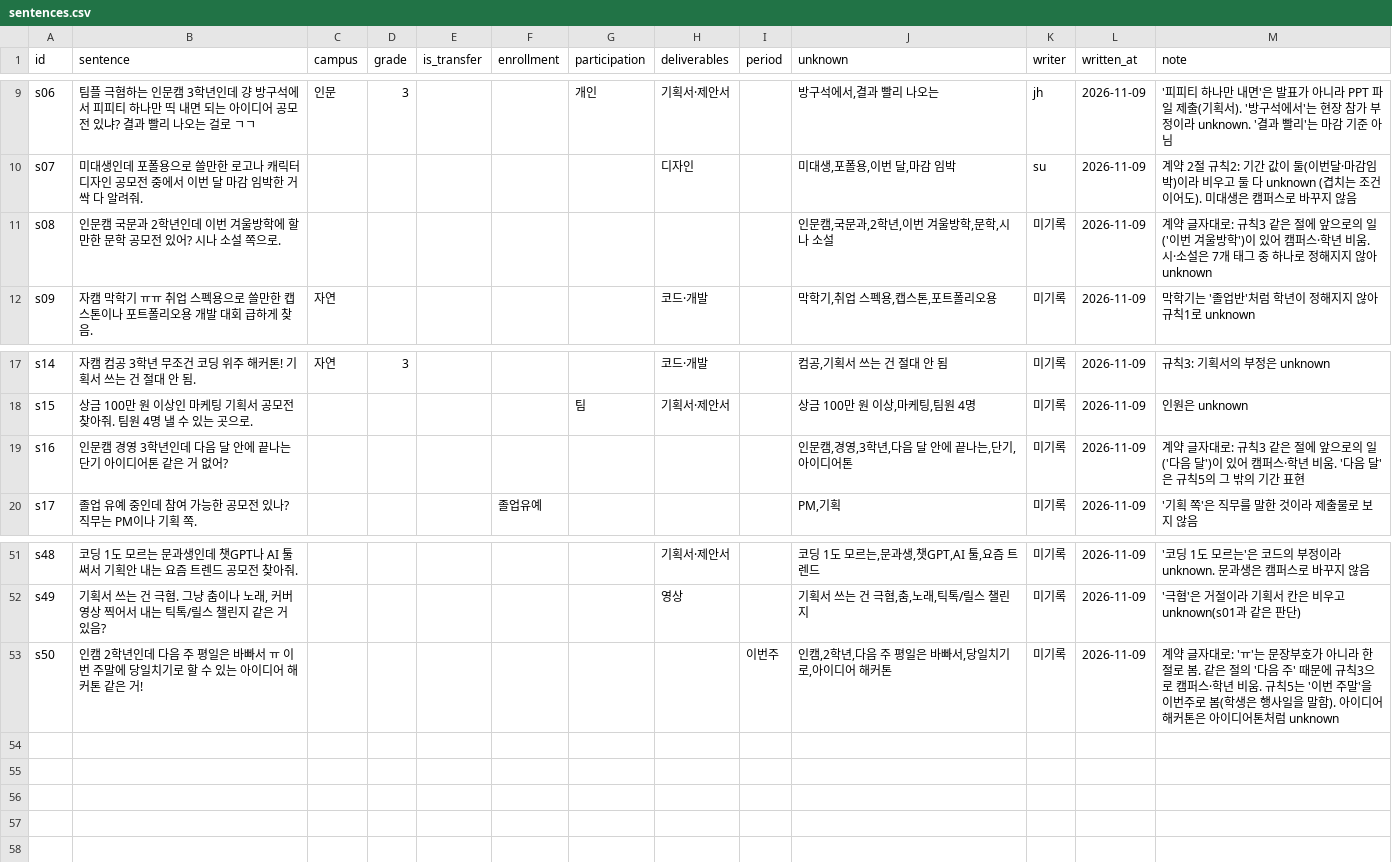
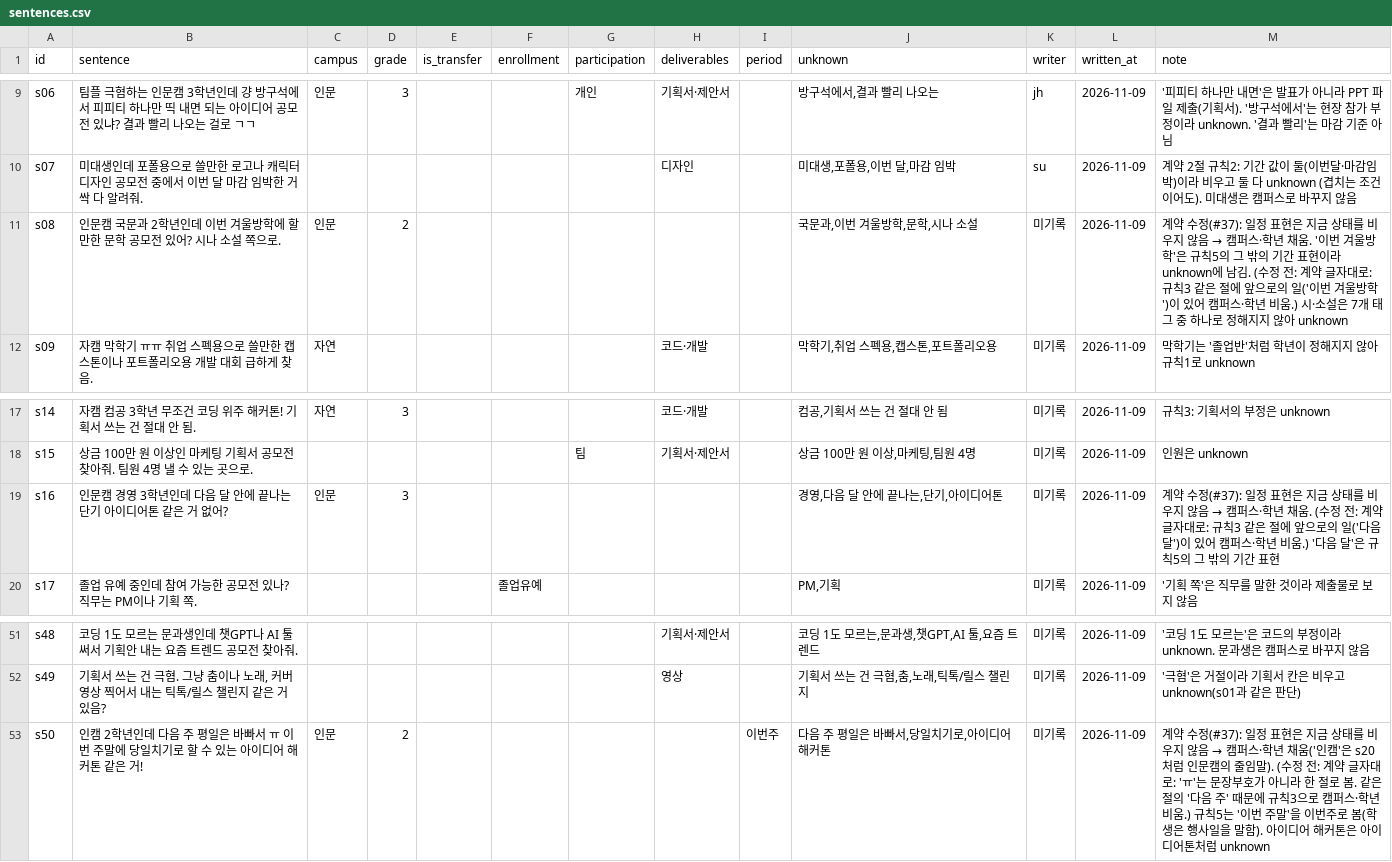
Before and after one commit to jinseojang0903/myongji-radar, a CSV file: eval/parser/sentences.csv, drawn as a sheet; only a part is shown, gaps mark what is left out.

```diff
--- a/eval/parser/sentences.csv
+++ b/eval/parser/sentences.csv
@@ -10,3 +10,3 @@ s06,팀플 극혐하는 인문캠 3학년인데 걍 방구석에서 피피티
 s07,미대생인데 포폴용으로 쓸만한 로고나 캐릭터 디자인 공모전 중에서 이번 달 마감 임박한 거 싹 다 알려줘.,,,,,,디자인,,"미대생,포폴용,이번 달,마감 임박",su,2026-11-09,계약 2절 규칙2: 기간 값이 둘(이번달·마감임박)이라 비우고 둘 다 unknown (겹치는 조건이어도). 미대생은 캠퍼스로 바꾸지 않음
-s08,인문캠 국문과 2학년인데 이번 겨울방학에 할만한 문학 공모전 있어? 시나 소설 쪽으로.,,,,,,,,"인문캠,국문과,2학년,이번 겨울방학,문학,시나 소설",미기록,2026-11-09,"계약 글자대로: 규칙3 같은 절에 앞으로의 일('이번 겨울방학')이 있어 캠퍼스·학년 비움. 시·소설은 7개 태그 중 하나로 정해지지 않아 unknown"
+s08,인문캠 국문과 2학년인데 이번 겨울방학에 할만한 문학 공모전 있어? 시나 소설 쪽으로.,인문,2,,,,,,"국문과,이번 겨울방학,문학,시나 소설",미기록,2026-11-09,"계약 수정(#37): 일정 표현은 지금 상태를 비우지 않음 → 캠퍼스·학년 채움. '이번 겨울방학'은 규칙5의 그 밖의 기간 표현이라 unknown에 남김. (수정 전: 계약 글자대로: 규칙3 같은 절에 앞으로의 일('이번 겨울방학')이 있어 캠퍼스·학년 비움.) 시·소설은 7개 태그 중 하나로 정해지지 않아 unknown"
 s09,자캠 막학기 ㅠㅠ 취업 스펙용으로 쓸만한 캡스톤이나 포트폴리오용 개발 대회 급하게 찾음.,자연,,,,,코드·개발,,"막학기,취업 스펙용,캡스톤,포트폴리오용",미기록,2026-11-09,"막학기는 '졸업반'처럼 학년이 정해지지 않아 규칙1로 unknown"
@@ -18,3 +18,3 @@ s14,자캠 컴공 3학년 무조건 코딩 위주 해커톤! 기획서 쓰는
 s15,상금 100만 원 이상인 마케팅 기획서 공모전 찾아줘. 팀원 4명 낼 수 있는 곳으로.,,,,,팀,기획서·제안서,,"상금 100만 원 이상,마케팅,팀원 4명",미기록,2026-11-09,"인원은 unknown"
-s16,인문캠 경영 3학년인데 다음 달 안에 끝나는 단기 아이디어톤 같은 거 없어?,,,,,,,,"인문캠,경영,3학년,다음 달 안에 끝나는,단기,아이디어톤",미기록,2026-11-09,"계약 글자대로: 규칙3 같은 절에 앞으로의 일('다음 달')이 있어 캠퍼스·학년 비움. '다음 달'은 규칙5의 그 밖의 기간 표현"
+s16,인문캠 경영 3학년인데 다음 달 안에 끝나는 단기 아이디어톤 같은 거 없어?,인문,3,,,,,,"경영,다음 달 안에 끝나는,단기,아이디어톤",미기록,2026-11-09,"계약 수정(#37): 일정 표현은 지금 상태를 비우지 않음 → 캠퍼스·학년 채움. (수정 전: 계약 글자대로: 규칙3 같은 절에 앞으로의 일('다음 달')이 있어 캠퍼스·학년 비움.) '다음 달'은 규칙5의 그 밖의 기간 표현"
 s17,졸업 유예 중인데 참여 가능한 공모전 있나? 직무는 PM이나 기획 쪽.,,,,졸업유예,,,,"PM,기획",미기록,2026-11-09,"'기획 쪽'은 직무를 말한 것이라 제출물로 보지 않음"
@@ -52,2 +52,2 @@ s48,코딩 1도 모르는 문과생인데 챗GPT나 AI 툴 써서 기획안 내
 s49,"기획서 쓰는 건 극혐. 그냥 춤이나 노래, 커버 영상 찍어서 내는 틱톡/릴스 챌린지 같은 거 있음?",,,,,,영상,,"기획서 쓰는 건 극혐,춤,노래,틱톡/릴스 챌린지",미기록,2026-11-09,"'극혐'은 거절이라 기획서 칸은 비우고 unknown(s01과 같은 판단)"
-s50,인캠 2학년인데 다음 주 평일은 바빠서 ㅠ 이번 주말에 당일치기로 할 수 있는 아이디어 해커톤 같은 거!,,,,,,,이번주,"인캠,2학년,다음 주 평일은 바빠서,당일치기로,아이디어 해커톤",미기록,2026-11-09,"계약 글자대로: 'ㅠ'는 문장부호가 아니라 한 절로 봄. 같은 절의 '다음 주' 때문에 규칙3으로 캠퍼스·학년 비움. 규칙5는 '이번 주말'을 이번주로 봄(학생은 행사일을 말함). 아이디어 해커톤은 아이디어톤처럼 unknown"
+s50,인캠 2학년인데 다음 주 평일은 바빠서 ㅠ 이번 주말에 당일치기로 할 수 있는 아이디어 해커톤 같은 거!,인문,2,,,,,이번주,"다음 주 평일은 바빠서,당일치기로,아이디어 해커톤",미기록,2026-11-09,"계약 수정(#37): 일정 표현은 지금 상태를 비우지 않음 → 캠퍼스·학년 채움('인캠'은 s20처럼 인문캠의 줄임말). (수정 전: 계약 글자대로: 'ㅠ'는 문장부호가 아니라 한 절로 봄. 같은 절의 '다음 주' 때문에 규칙3으로 캠퍼스·학년 비움.) 규칙5는 '이번 주말'을 이번주로 봄(학생은 행사일을 말함). 아이디어 해커톤은 아이디어톤처럼 unknown"
```
